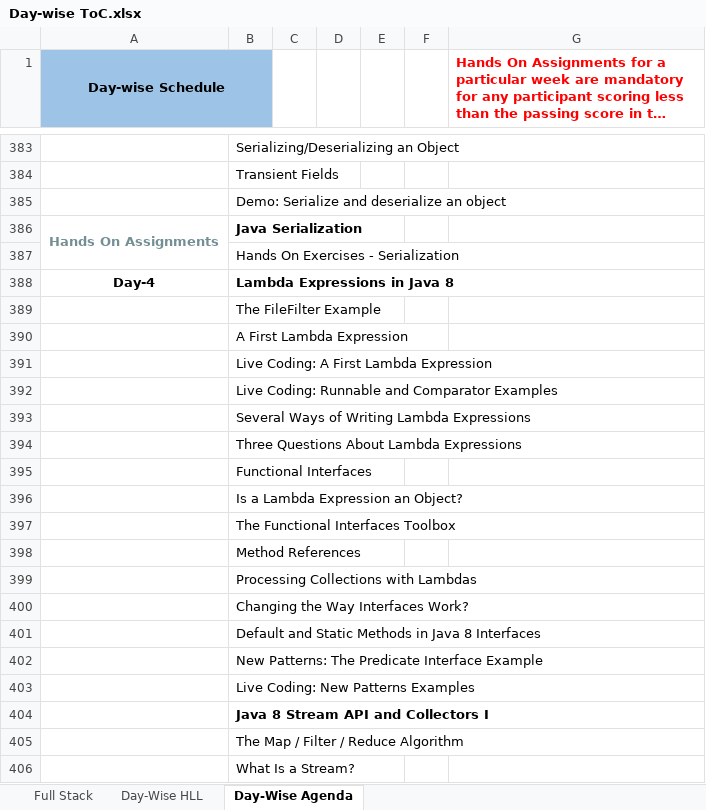
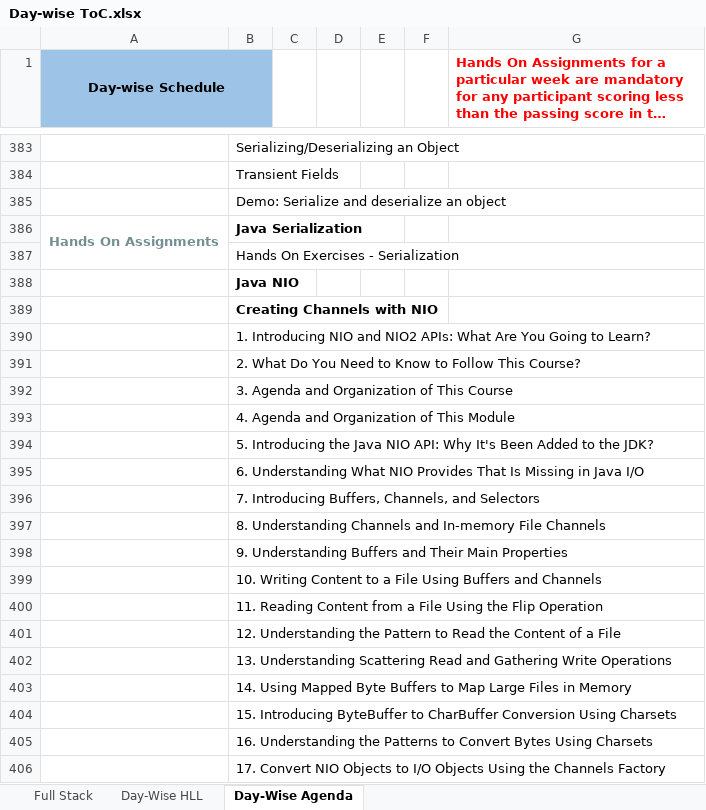
Before and after one commit to StevenJoseph19/ASDE, an Excel workbook: TOC/Day-wise ToC.xlsx, sheet Day-Wise Agenda, drawn as a sheet; only a part is shown, gaps mark what is left out; the shorter side is filled out with more unchanged rows; long unchanged cells end in …; values as stored, in another font and other column widths than the file's, no borders; the diff covers the shown part only; the diff names each change by its address in the sheet, - before the commit and + after, or states it on an @@ line.

Commit message:
Added Week 2 - Day 3 Source Code

```diff
--- a/TOC/Day-wise ToC.xlsx (sheet Day-Wise Agenda)
+++ b/TOC/Day-wise ToC.xlsx (sheet Day-Wise Agenda)
+row 388:  | Java NIO
+row 389:  | Creating Channels with NIO
+row 390:  | 1. Introducing NIO and NIO2 APIs: What Are You Going to Learn?
+row 391:  | 2. What Do You Need to Know to Follow This Course?
+row 392:  | 3. Agenda and Organization of This Course
+row 393:  | 4. Agenda and Organization of This Module
+row 394:  | 5. Introducing the Java NIO API: Why It's Been Added to the JDK?
+row 395:  | 6. Understanding What NIO Provides That Is Missing in Java I/O
+row 396:  | 7. Introducing Buffers, Channels, and Selectors
+row 397:  | 8. Understanding Channels and In-memory File Channels
+row 398:  | 9. Understanding Buffers and Their Main Properties
+row 399:  | 10. Writing Content to a File Using Buffers and Channels
+row 400:  | 11. Reading Content from a File Using the Flip Operation
+row 401:  | 12. Understanding the Pattern to Read the Content of a File
+row 402:  | 13. Understanding Scattering Read and Gathering Write Operations
+row 403:  | 14. Using Mapped Byte Buffers to Map Large Files in Memory
+row 404:  | 15. Introducing ByteBuffer to CharBuffer Conversion Using Charsets
+row 405:  | 16. Understanding the Patterns to Convert Bytes Using Charsets
+row 406:  | 17. Convert NIO Objects to I/O Objects Using the Channels Factory
```
Also changed, not shown: 18 added rows elsewhere in this sheet, sheet Day-Wise HLL, 21 other files.
